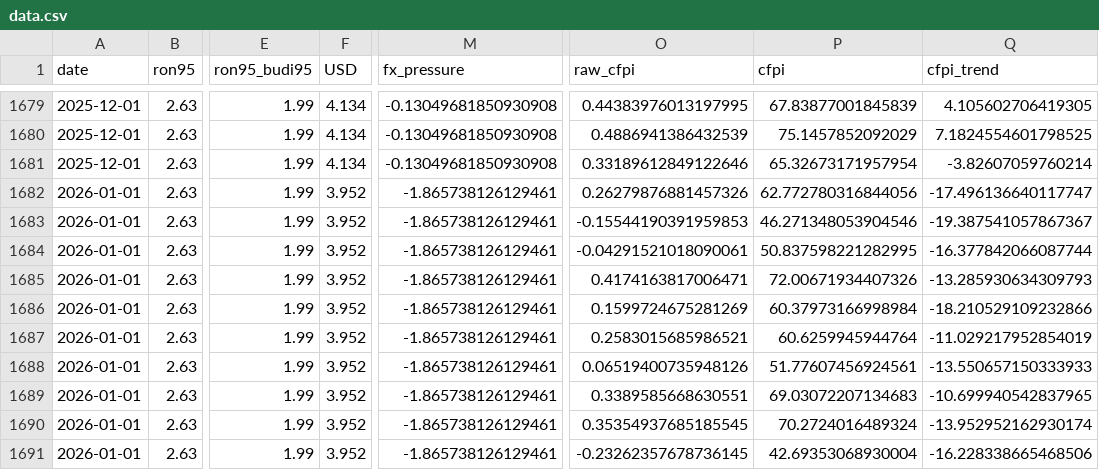
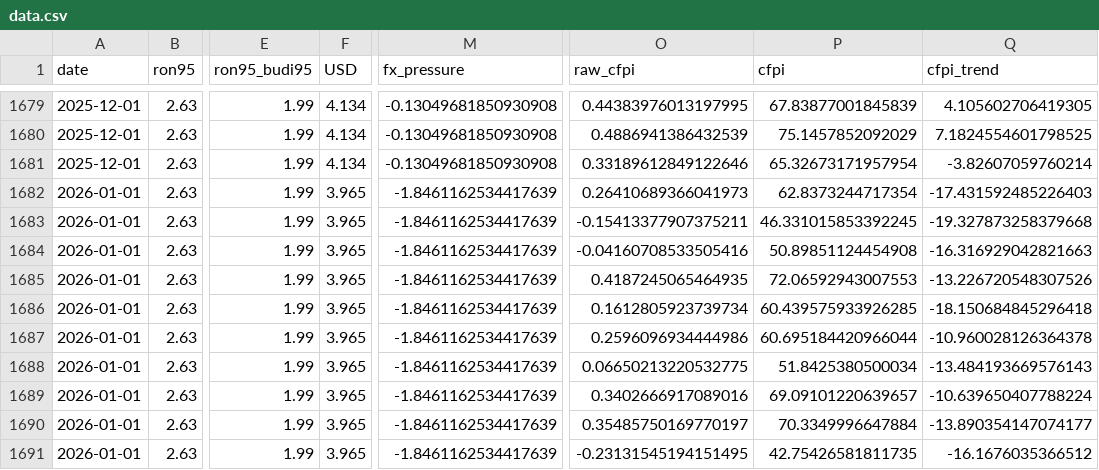
Before and after one commit to danialzv2/Consumer-Financial-Pressure-Early-Warning-System-CFPI-EWS-, a CSV file: cfpi-ews-dashboard/backend/data/data.csv, drawn as a sheet; only a part is shown, gaps mark what is left out; the diff covers the shown part only; the diff names each change by its address in the sheet, - before the commit and + after, or states it on an @@ line.

```diff
--- a/cfpi-ews-dashboard/backend/data/data.csv
+++ b/cfpi-ews-dashboard/backend/data/data.csv
-F1682:F1691 (USD): 3.952
+F1682:F1691 (USD): 3.965
-M1682:M1691 (fx_pressure): -1.865738126129461
+M1682:M1691 (fx_pressure): -1.8461162534417639
-O1682 (raw_cfpi): 0.26279876881457326
+O1682 (raw_cfpi): 0.26410689366041973
-P1682 (cfpi): 62.772780316844056
+P1682 (cfpi): 62.8373244717354
-Q1682 (cfpi_trend): -17.496136640117747
+Q1682 (cfpi_trend): -17.431592485226403
-O1683 (raw_cfpi): -0.15544190391959853
+O1683 (raw_cfpi): -0.15413377907375211
-P1683 (cfpi): 46.271348053904546
+P1683 (cfpi): 46.331015853392245
-Q1683 (cfpi_trend): -19.387541057867367
+Q1683 (cfpi_trend): -19.327873258379668
-O1684 (raw_cfpi): -0.04291521018090061
+O1684 (raw_cfpi): -0.04160708533505416
-P1684 (cfpi): 50.837598221282995
+P1684 (cfpi): 50.89851124454908
-Q1684 (cfpi_trend): -16.377842066087744
+Q1684 (cfpi_trend): -16.316929042821663
-O1685 (raw_cfpi): 0.4174163817006471
+O1685 (raw_cfpi): 0.4187245065464935
-P1685 (cfpi): 72.00671934407326
+P1685 (cfpi): 72.06592943007553
-Q1685 (cfpi_trend): -13.285930634309793
+Q1685 (cfpi_trend): -13.226720548307526
-O1686 (raw_cfpi): 0.1599724675281269
+O1686 (raw_cfpi): 0.1612805923739734
-P1686 (cfpi): 60.37973166998984
+P1686 (cfpi): 60.439575933926285
-Q1686 (cfpi_trend): -18.210529109232866
+Q1686 (cfpi_trend): -18.150684845296418
-O1687 (raw_cfpi): 0.2583015685986521
+O1687 (raw_cfpi): 0.2596096934444986
-P1687 (cfpi): 60.6259945944764
+P1687 (cfpi): 60.695184420966044
-Q1687 (cfpi_trend): -11.029217952854019
+Q1687 (cfpi_trend): -10.960028126364378
-O1688 (raw_cfpi): 0.06519400735948126
+O1688 (raw_cfpi): 0.06650213220532775
-P1688 (cfpi): 51.77607456924561
+P1688 (cfpi): 51.8425380500034
-Q1688 (cfpi_trend): -13.550657150333933
+Q1688 (cfpi_trend): -13.484193669576143
-O1689 (raw_cfpi): 0.3389585668630551
+O1689 (raw_cfpi): 0.3402666917089016
-P1689 (cfpi): 69.03072207134683
+P1689 (cfpi): 69.09101220639657
-Q1689 (cfpi_trend): -10.699940542837965
+Q1689 (cfpi_trend): -10.639650407788224
-O1690 (raw_cfpi): 0.35354937685185545
+O1690 (raw_cfpi): 0.35485750169770197
-P1690 (cfpi): 70.2724016489324
+P1690 (cfpi): 70.3349996647884
-Q1690 (cfpi_trend): -13.952952162930174
+Q1690 (cfpi_trend): -13.890354147074177
-O1691 (raw_cfpi): -0.23262357678736145
+O1691 (raw_cfpi): -0.23131545194151495
-P1691 (cfpi): 42.69353068930004
+P1691 (cfpi): 42.75426581811735
-Q1691 (cfpi_trend): -16.228338665468506
+Q1691 (cfpi_trend): -16.1676035366512
```
Also changed, not shown: 30 edited cells elsewhere in this file, cfpi-ews-dashboard/backend/data/cfpi_direction_forecast.csv, 1 other file.
